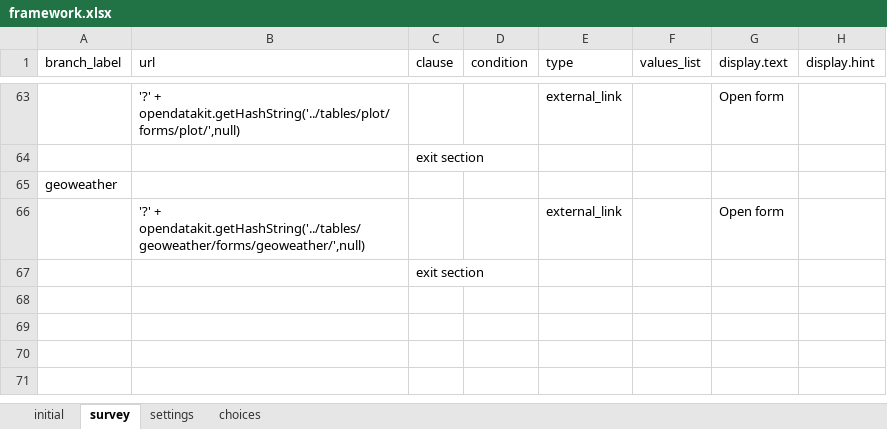
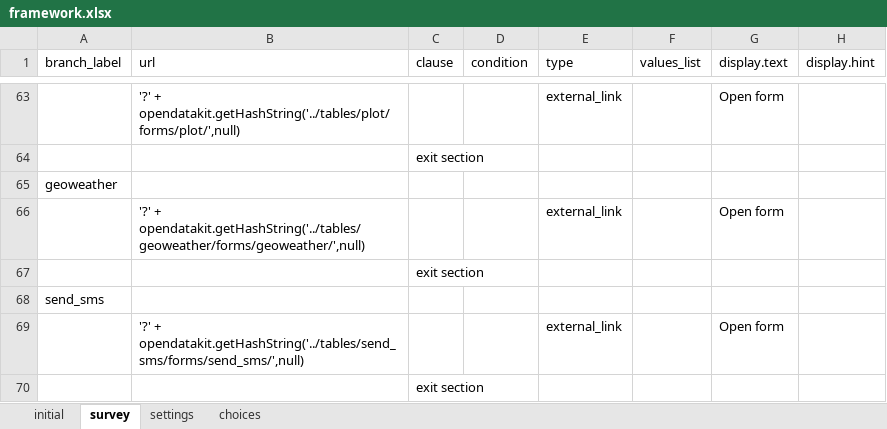
Before and after one commit to odk-x/app-designer, an Excel workbook: app/framework/framework.xlsx, sheet survey, drawn as a sheet; only a part is shown, gaps mark what is left out; values as stored, in another font and other column widths than the file's, no borders; the diff names each change by its address in the sheet, - before the commit and + after, or states it on an @@ line.

Commit message:
add ability to get data and send in sms.

```diff
--- a/app/framework/framework.xlsx (sheet survey)
+++ b/app/framework/framework.xlsx (sheet survey)
+row 68: send_sms
+row 69:  | '?' + opendatakit.getHashString('../tables/send_sms/forms/send_sms/',null) |  |  | external_link |  | Open form
+row 70:  |  | exit section
```
Also changed, not shown: sheet choices, app/tables/send_sms/forms/send_sms/send_sms.xlsx, 3 other files.
